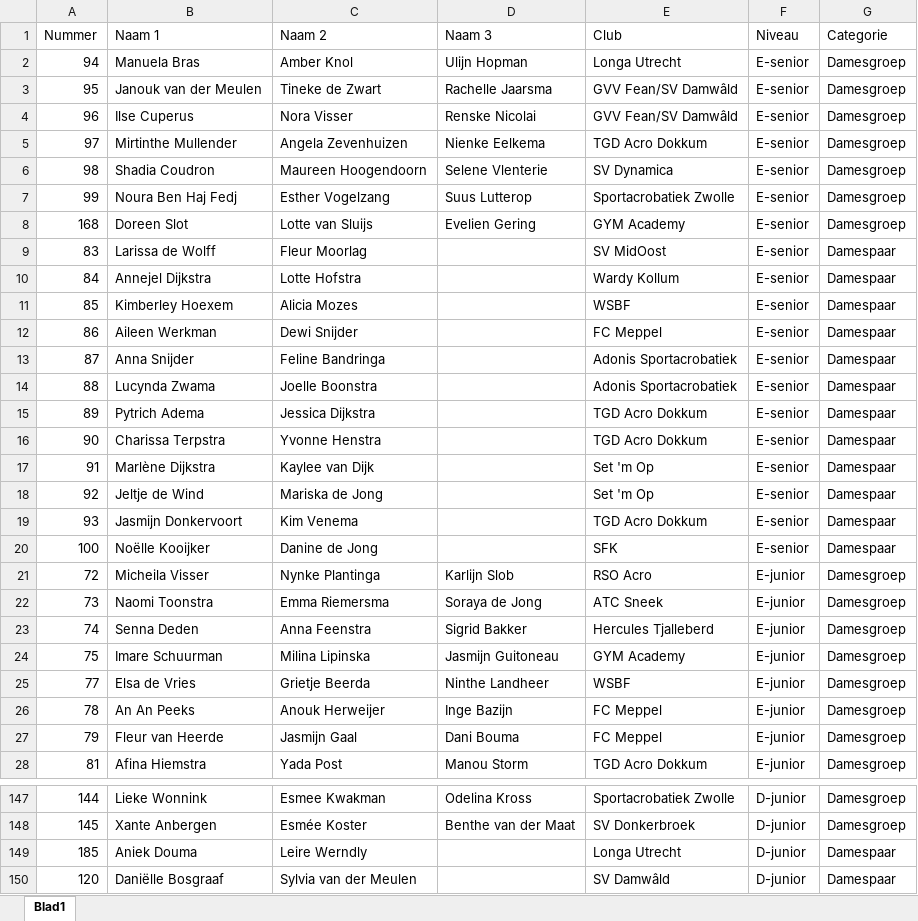
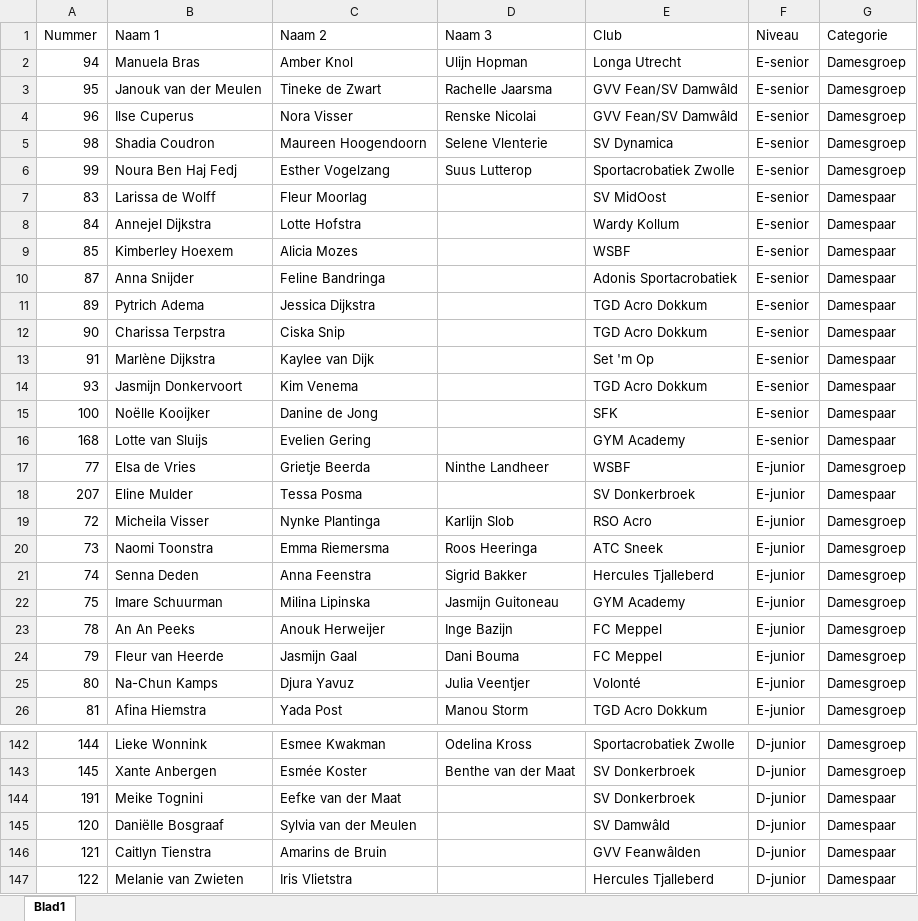
Before and after one commit to jorritveenstra86/valentijnscup, an Excel workbook: frontend/docs/deelnemerslijsten/deelnemers valentijnscup 2020.xlsx, sheet Blad1, drawn as a sheet; only a part is shown, gaps mark what is left out; the shorter side is filled out with more unchanged rows; values as stored, in another font and other column widths than the file's, no borders; removed rows and columns are numbered as before the commit, all else as after; the diff covers the shown part only; the diff names each change by its address in the sheet, - before the commit and + after, or states it on an @@ line.

Commit message:
nieuwe deelnemerslijsten

```diff
--- a/frontend/docs/deelnemerslijsten/deelnemers valentijnscup 2020.xlsx (sheet Blad1)
+++ b/frontend/docs/deelnemerslijsten/deelnemers valentijnscup 2020.xlsx (sheet Blad1)
-row 5: 97 | Mirtinthe Mullender | Angela Zevenhuizen | Nienke Eelkema | TGD Acro Dokkum | E-senior | Damesgroep
-row 8: 168 | Doreen Slot | Lotte van Sluijs | Evelien Gering | GYM Academy | E-senior | Damesgroep
-row 12: 86 | Aileen Werkman | Dewi Snijder |  | FC Meppel | E-senior | Damespaar
-row 14: 88 | Lucynda Zwama | Joelle Boonstra |  | Adonis Sportacrobatiek | E-senior | Damespaar
-C12 (Naam 2): Yvonne Henstra
+C12 (Naam 2): Ciska Snip
-row 18: 92 | Jeltje de Wind | Mariska de Jong |  | Set 'm Op | E-senior | Damespaar
+row 16: 168 | Lotte van Sluijs | Evelien Gering |  | GYM Academy | E-senior | Damespaar
@@ row 25 moved to row 17: 77 @@
@@ row 47 moved to row 18: 207 @@
-D20 (Naam 3): Soraya de Jong
+D20 (Naam 3): Roos Heeringa
+row 25: 80 | Na-Chun Kamps | Djura Yavuz | Julia Veentjer | Volonté | E-junior | Damesgroep
-row 149: 185 | Aniek Douma | Leire Werndly |  | Longa Utrecht | D-junior | Damespaar
+row 144: 191 | Meike Tognini | Eefke van der Maat |  | SV Donkerbroek | D-junior | Damespaar
```
Also changed, not shown: 9 added rows, 21 removed rows, 15 moved rows and 18 edited cells elsewhere in this sheet, 29 other files.
